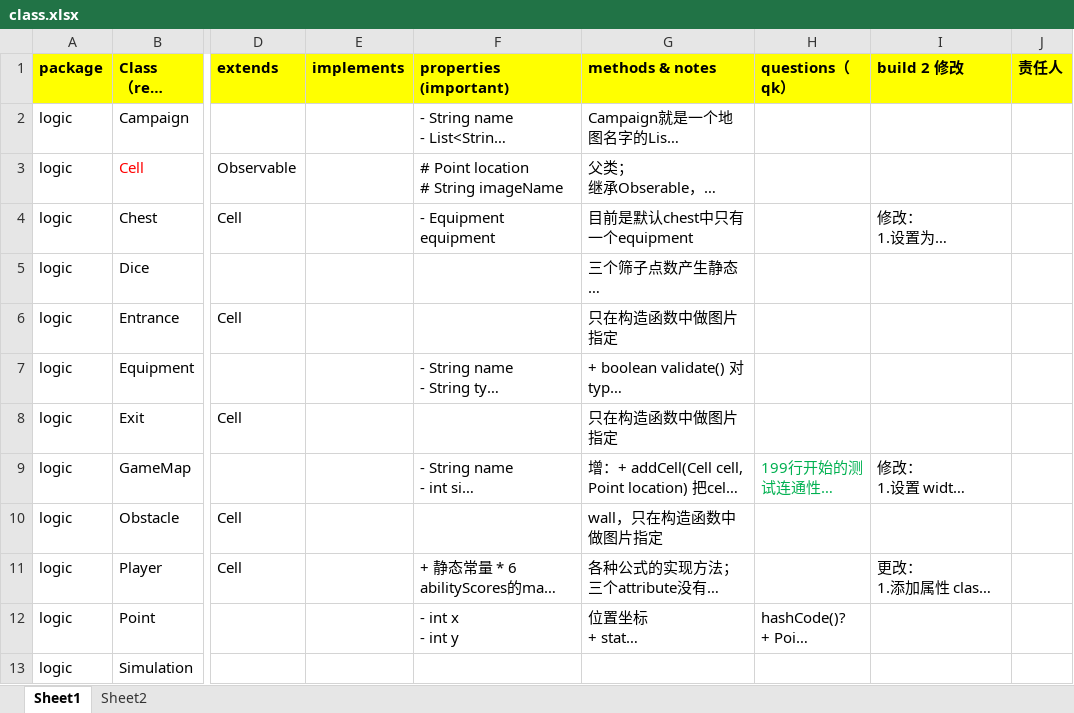
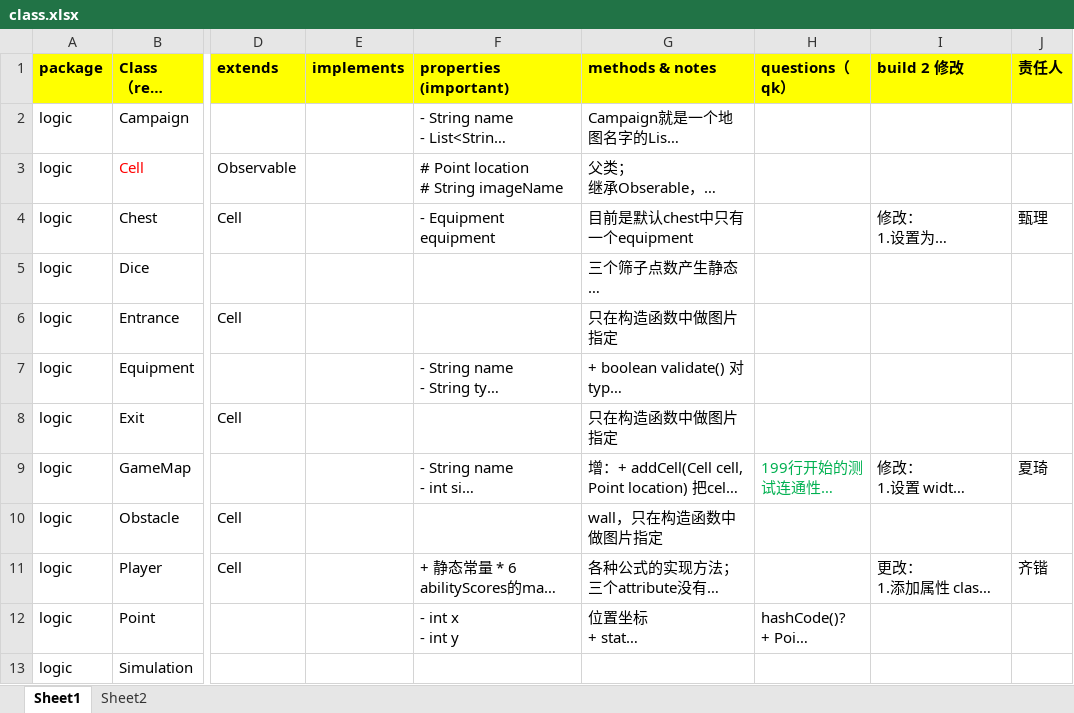
Before and after one commit to sakichat/RPGGame, an Excel workbook: dev/doc/class.xlsx, sheet Sheet1, drawn as a sheet; only a part is shown, gaps mark what is left out; long unchanged cells end in …; values as stored, in another font and other column widths than the file's, no borders; the diff covers the shown part only; the diff names each change by its address in the sheet, - before the commit and + after, or states it on an @@ line.

```diff
--- a/dev/doc/class.xlsx (sheet Sheet1)
+++ b/dev/doc/class.xlsx (sheet Sheet1)
-J4 (责任人): (empty)
+J4 (责任人): 甄理
-J9 (责任人): (empty)
+J9 (责任人): 夏琦
-J11 (责任人): (empty)
+J11 (责任人): 齐锴
```
Also changed, not shown: 11 edited cells elsewhere in this sheet.
